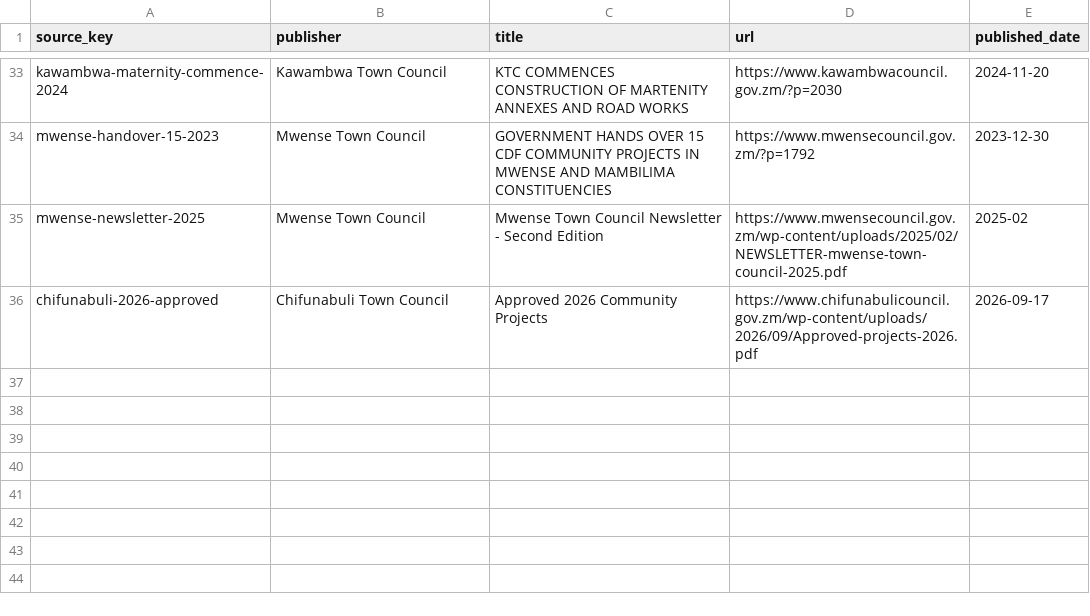
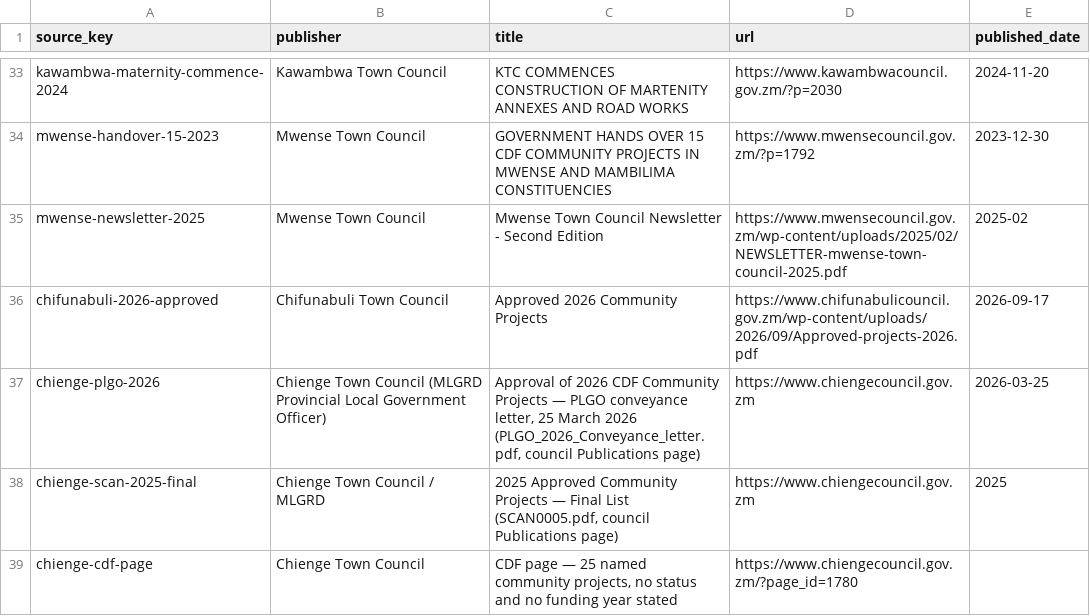
Before and after one commit to munemoii/zambia-cdf-tracker, a CSV file: model/expansion/luapula/sources.csv, drawn as a sheet; only a part is shown, gaps mark what is left out; the diff names each change by its address in the sheet, - before the commit and + after, or states it on an @@ line.

Commit message:
CDF update: Chiengi verdict hunt lands — PLGO conveyance letter (25 Mar 2026) approves 19 of the 25 CDF-page projects (record 3,849 -> 3,868; constituencies 154 -> 155; Chiengi desert closed); 6 CDF-page rows + 25-row 2025 final list held for reconciliation; Nyimba 2026 approval letter read (36 rows held — duplicates live record)

```diff
--- a/model/expansion/luapula/sources.csv
+++ b/model/expansion/luapula/sources.csv
+row 37: chienge-plgo-2026 | Chienge Town Council (MLGRD Provincial Local Government Officer) | Approval of 2026 CDF Community Projects — PLGO conveyance letter, 25 March 2026 (PLGO_2026_Conveyance_letter.pdf, council Publications page) | https://www.chiengecouncil.gov.zm | 2026-03-25
+row 38: chienge-scan-2025-final | Chienge Town Council / MLGRD | 2025 Approved Community Projects — Final List (SCAN0005.pdf, council Publications page) | https://www.chiengecouncil.gov.zm | 2025
+row 39: chienge-cdf-page | Chienge Town Council | CDF page — 25 named community projects, no status and no funding year stated | https://www.chiengecouncil.gov.zm/?page_id=1780
```
Also changed, not shown: model/expansion/eastern/sources.csv, 29 other files.
